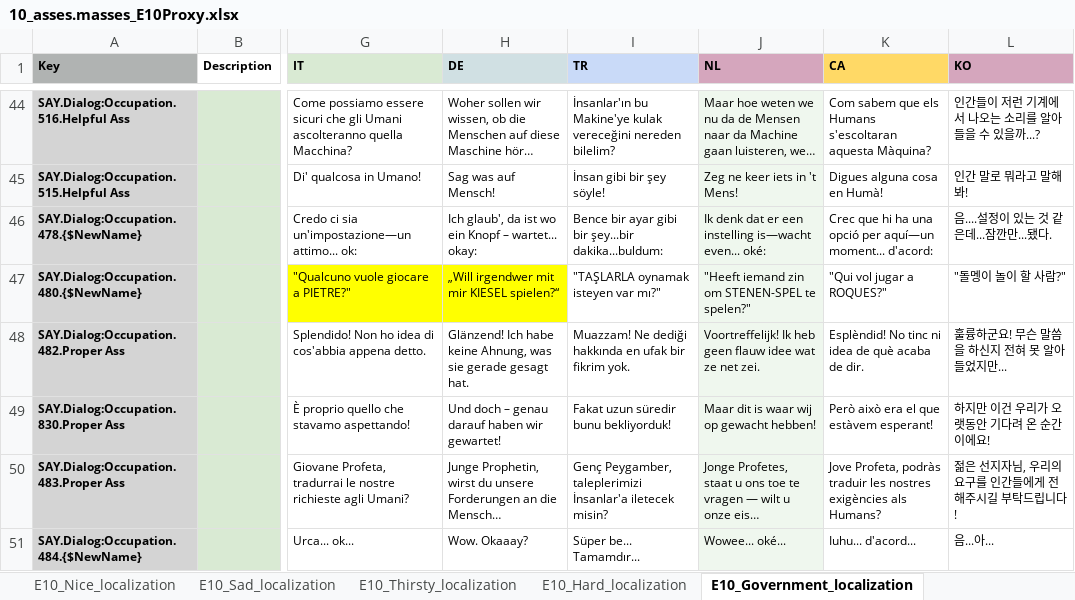
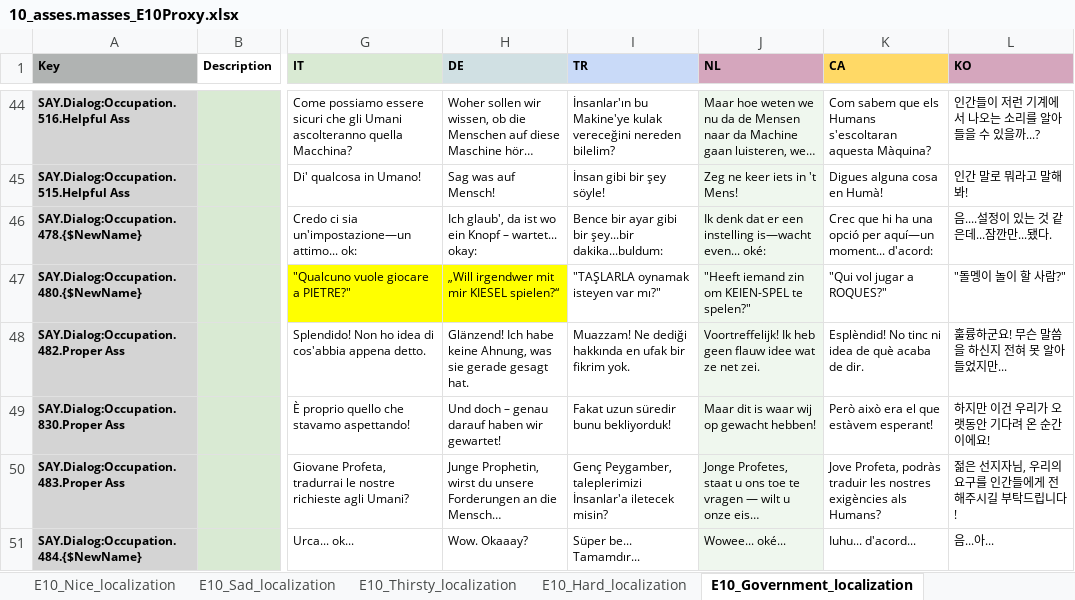
Before and after one commit to TomVDH/AM_FL_TRANS, an Excel workbook: excels/10_asses.masses_E10Proxy.xlsx, sheet E10_Government_localization, drawn as a sheet; only a part is shown, gaps mark what is left out; long unchanged cells end in …; values as stored, in another font and other column widths than the file's, no borders; the diff covers the shown part only; the diff names each change by its address in the sheet, - before the commit and + after, or states it on an @@ line.

```diff
--- a/excels/10_asses.masses_E10Proxy.xlsx (sheet E10_Government_localization)
+++ b/excels/10_asses.masses_E10Proxy.xlsx (sheet E10_Government_localization)
-J47 (NL): "Heeft iemand zin om STENEN-SPEL te spelen?"
+J47 (NL): "Heeft iemand zin om KEIEN-SPEL te spelen?"
```
Also changed, not shown: 4 edited cells elsewhere in this sheet, sheet E10_ProphetSpeech_localization, excels/3_asses.masses_E3Proxy.xlsx, 5 other files.
